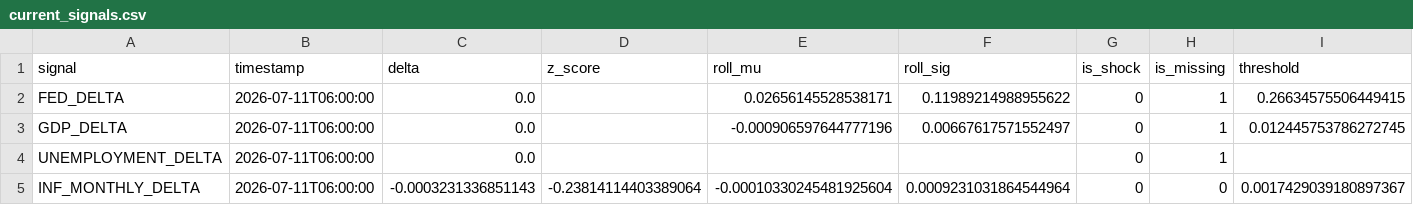
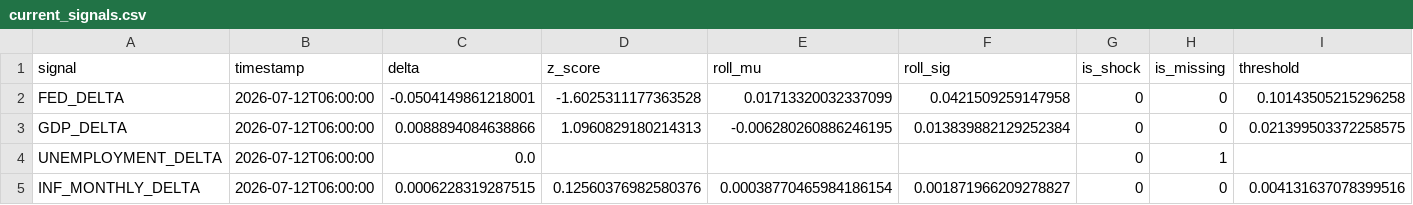
Before and after one commit to flyingduck0/ML_Seminar_Project, a CSV file: results/current_signals.csv, drawn as a sheet.

```diff
--- a/results/current_signals.csv
+++ b/results/current_signals.csv
@@ -1,5 +1,5 @@
 signal,timestamp,delta,z_score,roll_mu,roll_sig,is_shock,is_missing,threshold
-FED_DELTA,2026-07-11T06:00:00,0.0,,0.02656145528538171,0.11989214988955622,0,1,0.26634575506449415
-GDP_DELTA,2026-07-11T06:00:00,0.0,,-0.000906597644777196,0.00667617571552497,0,1,0.012445753786272745
-UNEMPLOYMENT_DELTA,2026-07-11T06:00:00,0.0,,,,0,1,
-INF_MONTHLY_DELTA,2026-07-11T06:00:00,-0.0003231336851143,-0.23814114403389064,-0.00010330245481925604,0.0009231031864544964,0,0,0.0017429039180897367
+FED_DELTA,2026-07-12T06:00:00,-0.0504149861218001,-1.6025311177363528,0.01713320032337099,0.0421509259147958,0,0,0.10143505215296258
+GDP_DELTA,2026-07-12T06:00:00,0.0088894084638866,1.0960829180214313,-0.006280260886246195,0.013839882129252384,0,0,0.021399503372258575
+UNEMPLOYMENT_DELTA,2026-07-12T06:00:00,0.0,,,,0,1,
+INF_MONTHLY_DELTA,2026-07-12T06:00:00,0.0006228319287515,0.12560376982580376,0.00038770465984186154,0.001871966209278827,0,0,0.004131637078399516
```
Also changed, not shown: results/00_column_inventory.csv, results/results_backtest.csv, 6 other files.
